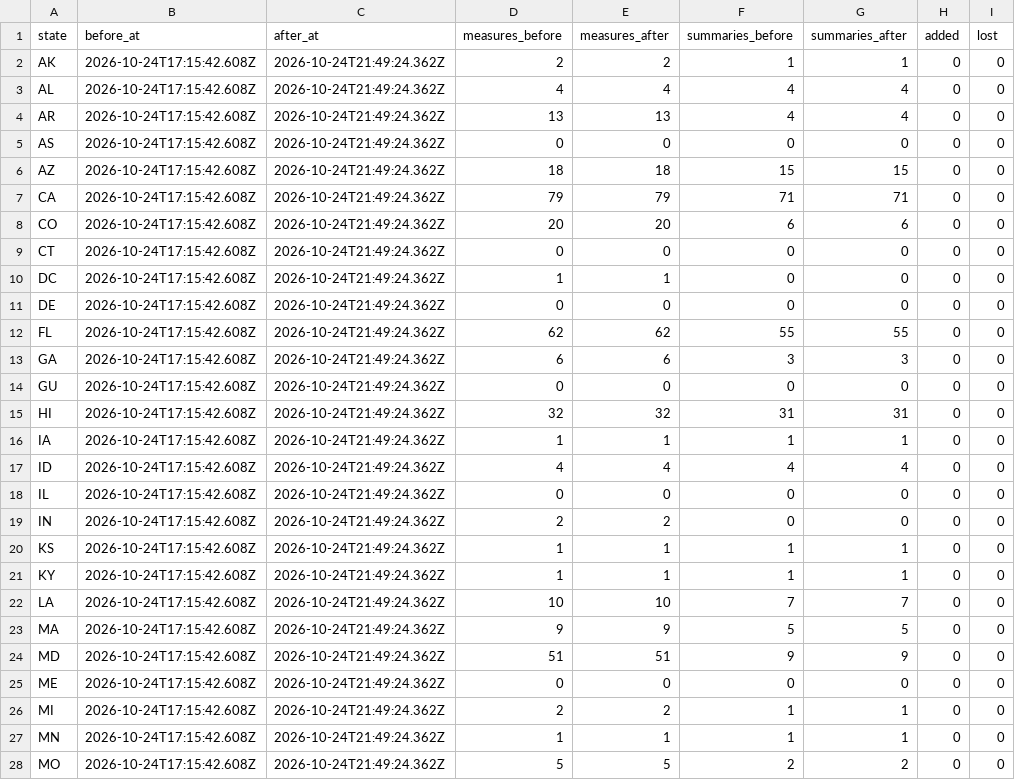
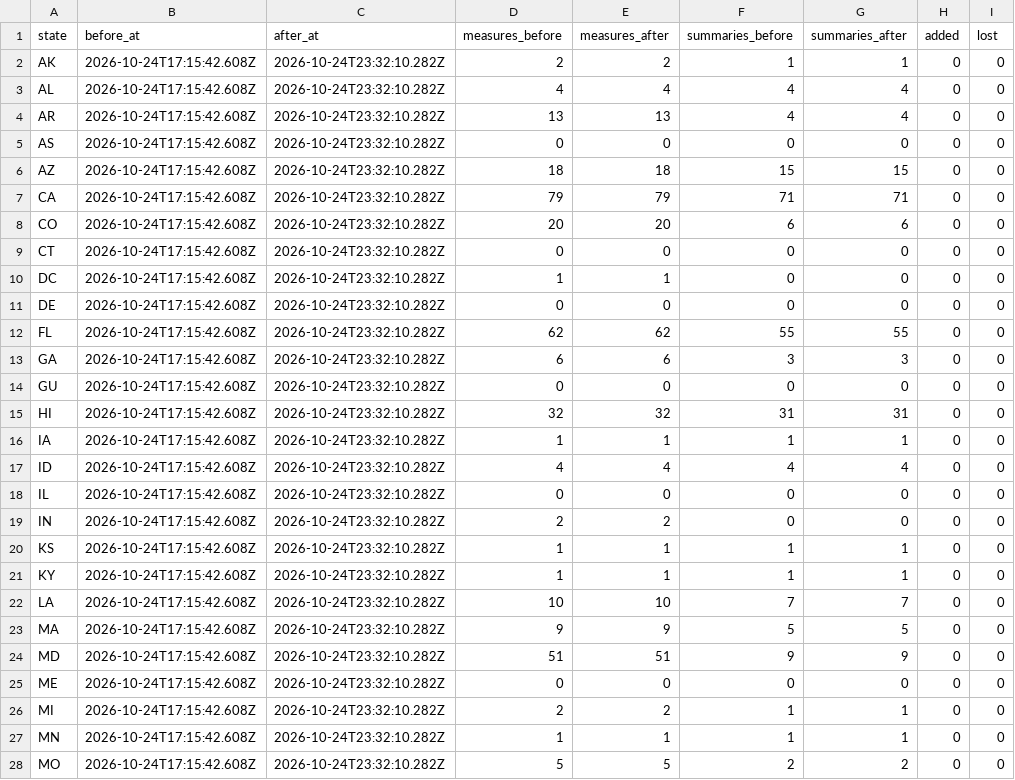
Before and after one commit to SeanJ22/meanwhile, a CSV file: docs/md-01-state-observation.csv, drawn as a sheet; only a part is shown; the diff covers the shown part only; the diff names each change by its address in the sheet, - before the commit and + after, or states it on an @@ line.

Commit message:
MD-01: refresh all-state baseline before the READY release

```diff
--- a/docs/md-01-state-observation.csv
+++ b/docs/md-01-state-observation.csv
-C2:C28 (after_at): 2026-10-24T21:49:24.362Z
+C2:C28 (after_at): 2026-10-24T23:32:10.282Z
```
Also changed, not shown: 29 edited cells elsewhere in this file, 1 other file.
